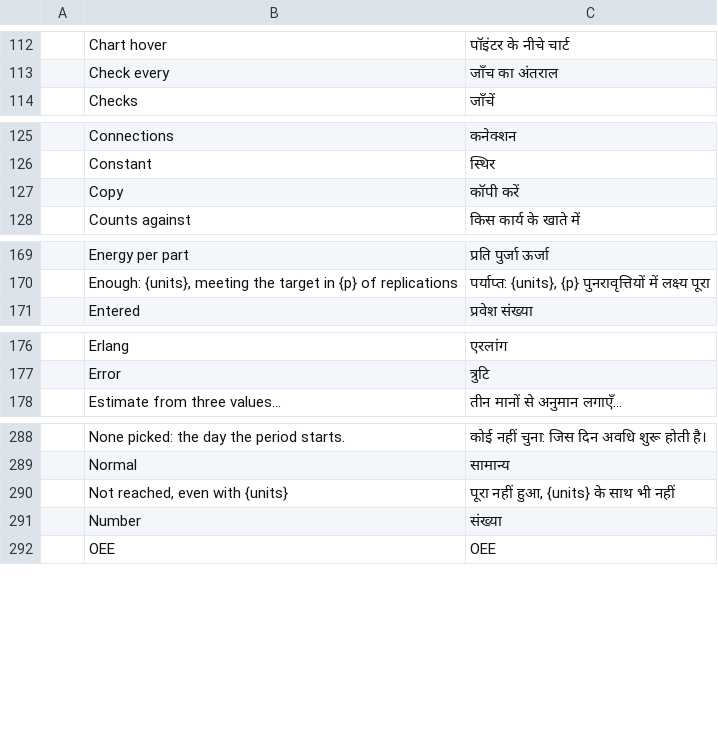
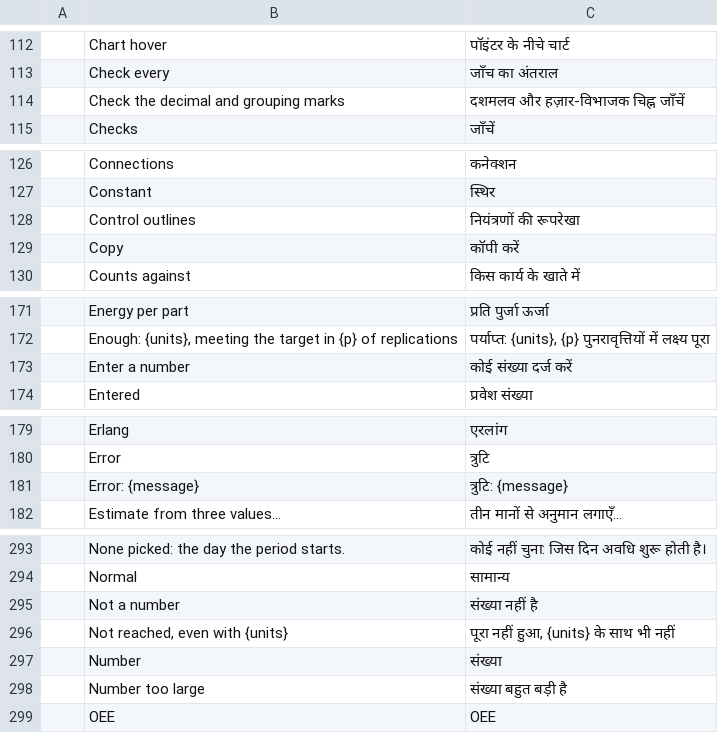
Before and after one commit to helenkwok/StochCraft, a TSV file: i18n/hi.tsv, drawn as a sheet; only a part is shown, gaps mark what is left out; the diff covers the shown part only; the diff names each change by its address in the sheet, - before the commit and + after, or states it on an @@ line.

```diff
--- a/i18n/hi.tsv
+++ b/i18n/hi.tsv
+row 114:  | Check the decimal and grouping marks | दशमलव और हज़ार-विभाजक चिह्न जाँचें
+row 128:  | Control outlines | नियंत्रणों की रूपरेखा
+row 173:  | Enter a number | कोई संख्या दर्ज करें
+row 181:  | Error: {message} | त्रुटि: {message}
+row 295:  | Not a number | संख्या नहीं है
+row 298:  | Number too large | संख्या बहुत बड़ी है
```
Also changed, not shown: 4 added rows elsewhere in this file, i18n/ka.tsv, i18n/lo.tsv, 51 other files.
